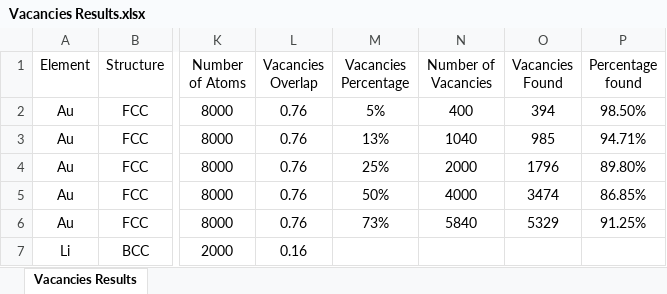
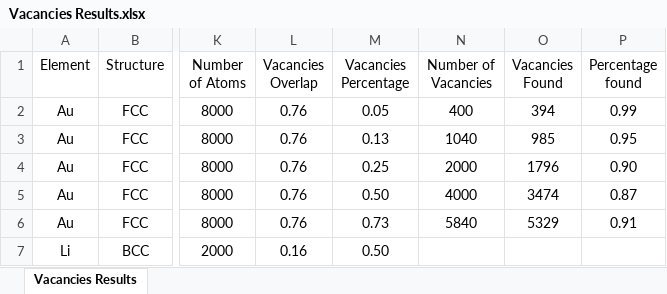
Before and after one commit to naytrog1/Vacancies, an Excel workbook: Vacancies Results.xlsx, sheet Vacancies Results, drawn as a sheet; only a part is shown, gaps mark what is left out; values as stored, in another font and other column widths than the file's, no borders; the diff names each change by its address in the sheet, - before the commit and + after, or states it on an @@ line.

```diff
--- a/Vacancies Results.xlsx (sheet Vacancies Results)
+++ b/Vacancies Results.xlsx (sheet Vacancies Results)
-M2 (Vacancies Percentage): 5%
+M2 (Vacancies Percentage): 0.05
-P2 (Percentage found): 98.50%
+P2 (Percentage found): 0.99
-M3 (Vacancies Percentage): 13%
+M3 (Vacancies Percentage): 0.13
-P3 (Percentage found): 94.71%
+P3 (Percentage found): 0.95
-M4 (Vacancies Percentage): 25%
+M4 (Vacancies Percentage): 0.25
-P4 (Percentage found): 89.80%
+P4 (Percentage found): 0.90
-M5 (Vacancies Percentage): 50%
+M5 (Vacancies Percentage): 0.50
-P5 (Percentage found): 86.85%
+P5 (Percentage found): 0.87
-M6 (Vacancies Percentage): 73%
+M6 (Vacancies Percentage): 0.73
-P6 (Percentage found): 91.25%
+P6 (Percentage found): 0.91
-M7 (Vacancies Percentage): (empty)
+M7 (Vacancies Percentage): 0.50
```
Also changed, not shown: formulas that keep their value, 1 other file.
